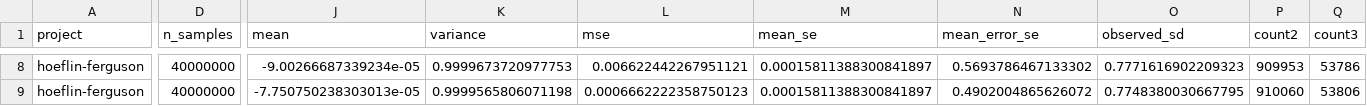
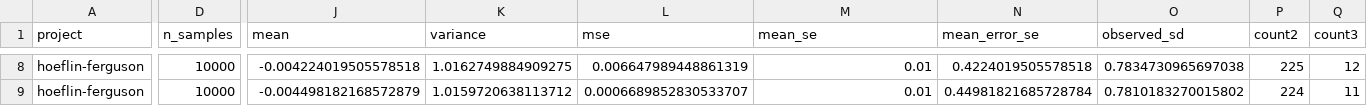
Before and after one commit to AndersH3/composite_iq_checked_claims, a CSV file: analyses/hoeflin-ferguson/simulation-data/moments.csv, drawn as a sheet; only a part is shown, gaps mark what is left out; the diff covers the shown part only; the diff names each change by its address in the sheet, - before the commit and + after, or states it on an @@ line.

```diff
--- a/analyses/hoeflin-ferguson/simulation-data/moments.csv
+++ b/analyses/hoeflin-ferguson/simulation-data/moments.csv
-D8:D9 (n_samples): 40000000
+D8:D9 (n_samples): 10000
-J8 (mean): -9.00266687339234e-05
+J8 (mean): -0.004224019505578518
-K8 (variance): 0.9999673720977753
+K8 (variance): 1.0162749884909275
-L8 (mse): 0.006622442267951121
+L8 (mse): 0.006647989448861319
-M8:M9 (mean_se): 0.00015811388300841897
+M8:M9 (mean_se): 0.01
-N8 (mean_error_se): 0.5693786467133302
+N8 (mean_error_se): 0.4224019505578518
-O8 (observed_sd): 0.7771616902209323
+O8 (observed_sd): 0.7834730965697038
-P8 (count2): 909953
+P8 (count2): 225
-Q8 (count3): 53786
+Q8 (count3): 12
-J9 (mean): -7.750750238303013e-05
+J9 (mean): -0.004498182168572879
-K9 (variance): 0.9999565806071198
+K9 (variance): 1.0159720638113712
-L9 (mse): 0.0006662222358750123
+L9 (mse): 0.0006689852830533707
-N9 (mean_error_se): 0.4902004865626072
+N9 (mean_error_se): 0.44981821685728784
-O9 (observed_sd): 0.7748380030667795
+O9 (observed_sd): 0.7810183270015802
-P9 (count2): 910060
+P9 (count2): 224
-Q9 (count3): 53806
+Q9 (count3): 11
```
Also changed, not shown: 142 edited cells elsewhere in this file, analyses/hoeflin-ferguson/simulation-data/tails.csv, analyses/sequential-conditional-means/simulation-data/conditional-r1.csv, 44 other files.
